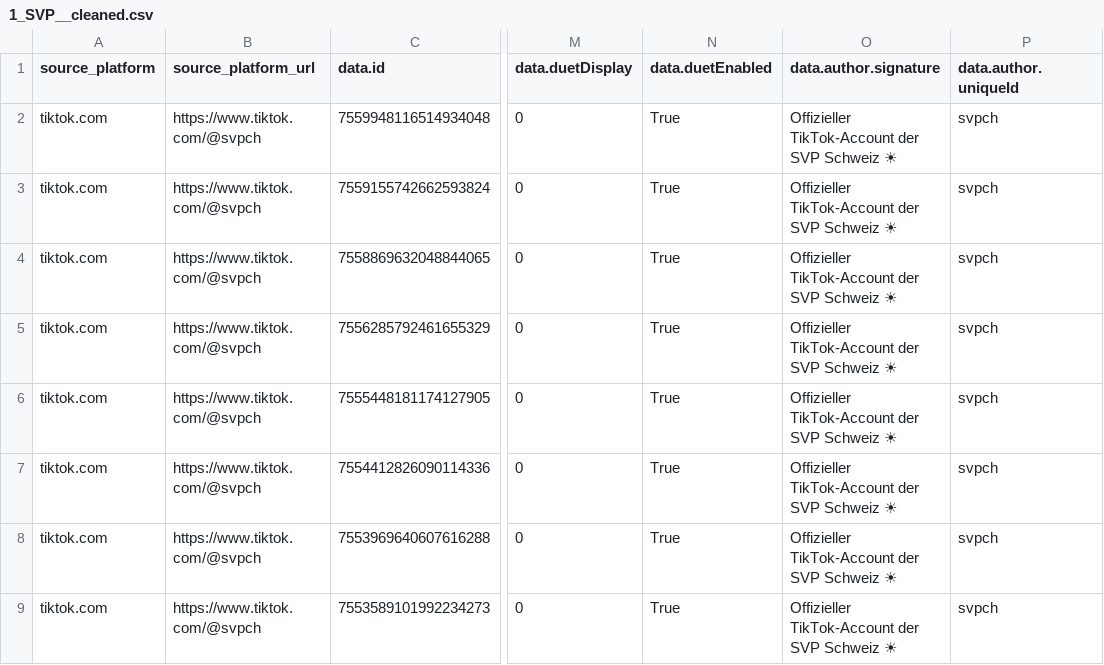
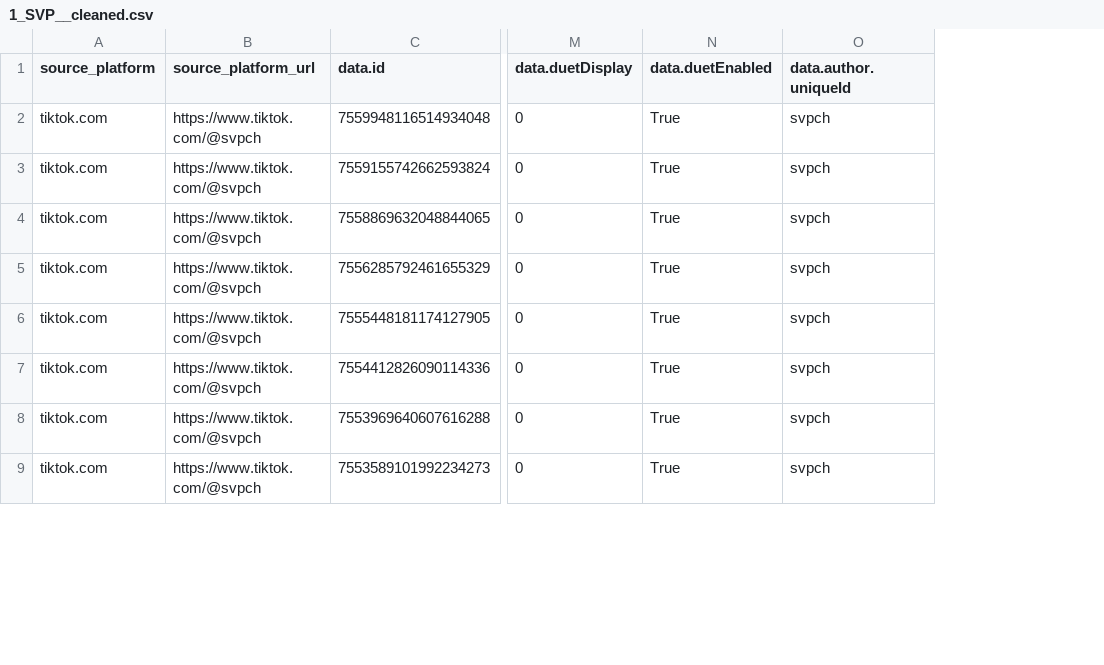
Before and after one commit to DavidSimonRothschild/Introduction-to-Computational-Media-Research, a CSV file: A_Data/1_Tiktok/2_CLEAN/1_SVP__cleaned.csv, drawn as a sheet; only a part is shown, gaps mark what is left out; the diff names each change by its address in the sheet, - before the commit and + after, or states it on an @@ line.

Commit message:
- improved the new line problem in author siganture

```diff
--- a/A_Data/1_Tiktok/2_CLEAN/1_SVP__cleaned.csv
+++ b/A_Data/1_Tiktok/2_CLEAN/1_SVP__cleaned.csv
-column O (data.author.signature), rows 2-9: all Offizieller TikTok-Account der SVP Schweiz ☀
```
Also changed, not shown: A_Data/1_Tiktok/2_CLEAN/10_JF__cleaned.csv, A_Data/1_Tiktok/2_CLEAN/2_SP__cleaned.csv, 9 other files.
